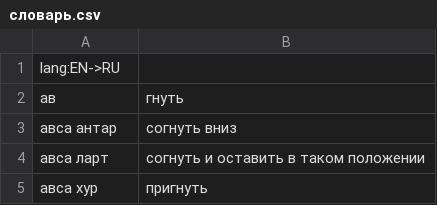
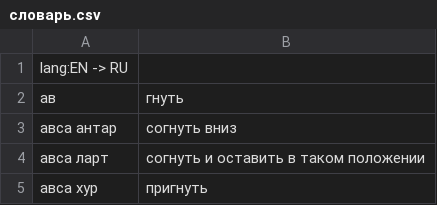
Before and after one commit to kaba4ok/translator, a CSV file: словарь.csv, drawn as a sheet; only a part is shown.

Commit message:
словарь слов

```diff
--- a/словарь.csv
+++ b/словарь.csv
@@ -1,2 +1,2 @@
-lang:EN->RU
+lang:EN -> RU
 ав ;гнуть
```
Also changed, not shown: 2 other files.
